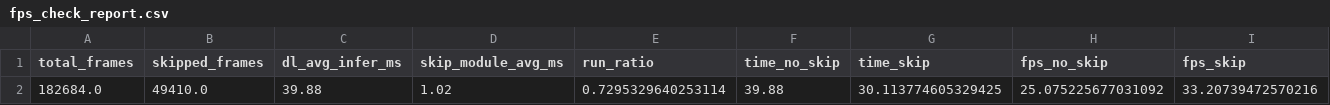
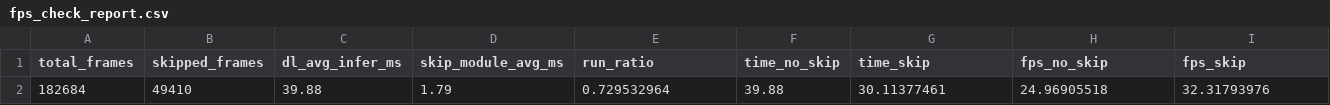
Before and after one commit to hahv/paper2_main, a CSV file: paper/3.fig/fps_increase/fps_check_report.csv, drawn as a sheet; only a part is shown; removed rows and columns are numbered as before the commit, all else as after; rows hold the shown columns only; the diff names each change by its address in the sheet, - before the commit and + after, or states it on an @@ line.

```diff
--- a/paper/3.fig/fps_increase/fps_check_report.csv
+++ b/paper/3.fig/fps_increase/fps_check_report.csv
-row 2: 182684.0 | 49410.0 | 39.88 | 1.02 | 0.7295329640253114 | 39.88 | 30.113774605329425 | 25.075225677031092 | 33.20739472570216
+row 2: 182684 | 49410 | 39.88 | 1.79 | 0.729532964 | 39.88 | 30.11377461 | 24.96905518 | 32.31793976
```
Also changed, not shown: 7 other files.
